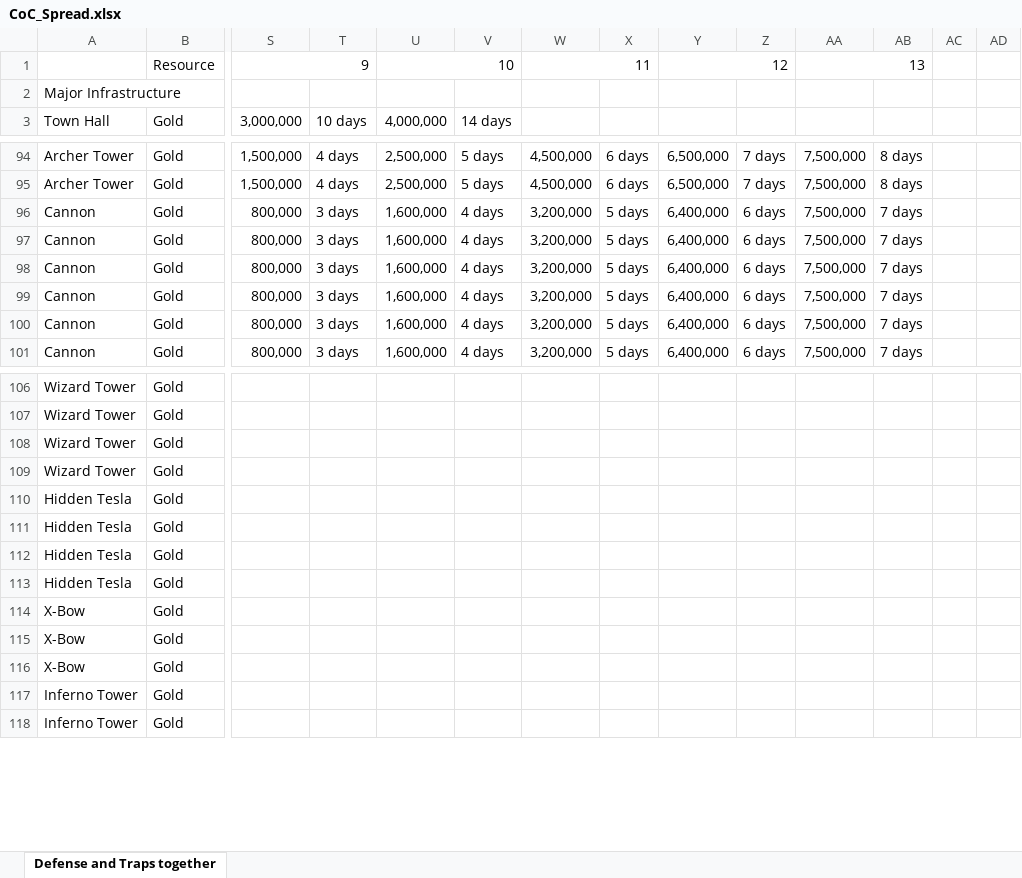
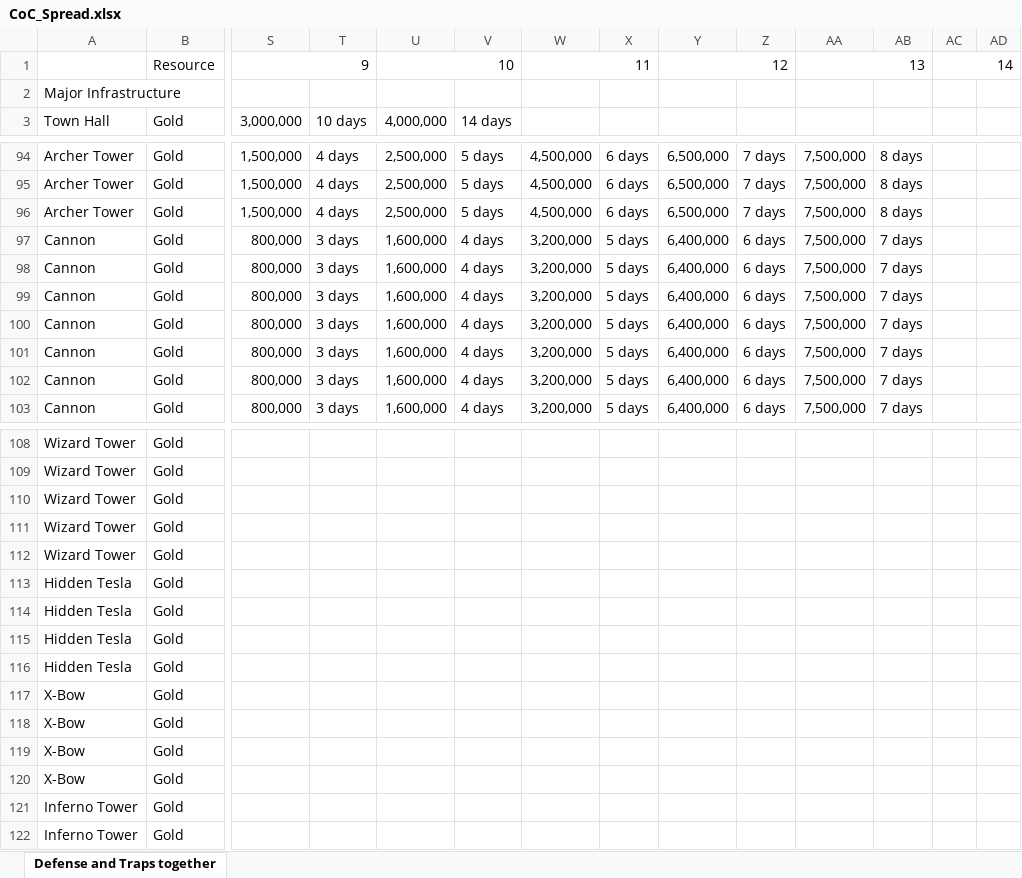
Before and after one commit to johwiltb/ClashOfClans_TechTree, an Excel workbook: ClashOfClans_TechTree/CoC_Spread.xlsx, sheet Defense and Traps together, drawn as a sheet; only a part is shown, gaps mark what is left out; values as stored, in another font and other column widths than the file's, no cell formats; rows hold the shown columns only; the diff names each change by its address in the sheet, - before the commit and + after, or states it on an @@ line.

Commit message:
TH 11 Prep, Cell Styles For Each TH
Made styles for fonts at each townhall to allow easy changes to color.
Add in the announced additions for the December 2015 update.

```diff
--- a/ClashOfClans_TechTree/CoC_Spread.xlsx (sheet Defense and Traps together)
+++ b/ClashOfClans_TechTree/CoC_Spread.xlsx (sheet Defense and Traps together)
-AC1: (empty)
+AC1: 14
+AC1:AD1 merged
+row 96: Archer Tower | Gold | 1,500,000 | 4 days | 2,500,000 | 5 days | 4,500,000 | 6 days | 6,500,000 | 7 days | 7,500,000 | 8 days
+row 97: Cannon | Gold | 800,000 | 3 days | 1,600,000 | 4 days | 3,200,000 | 5 days | 6,400,000 | 6 days | 7,500,000 | 7 days
+row 112: Wizard Tower | Gold
+row 117: X-Bow | Gold
```
Also changed, not shown: cell formats.
